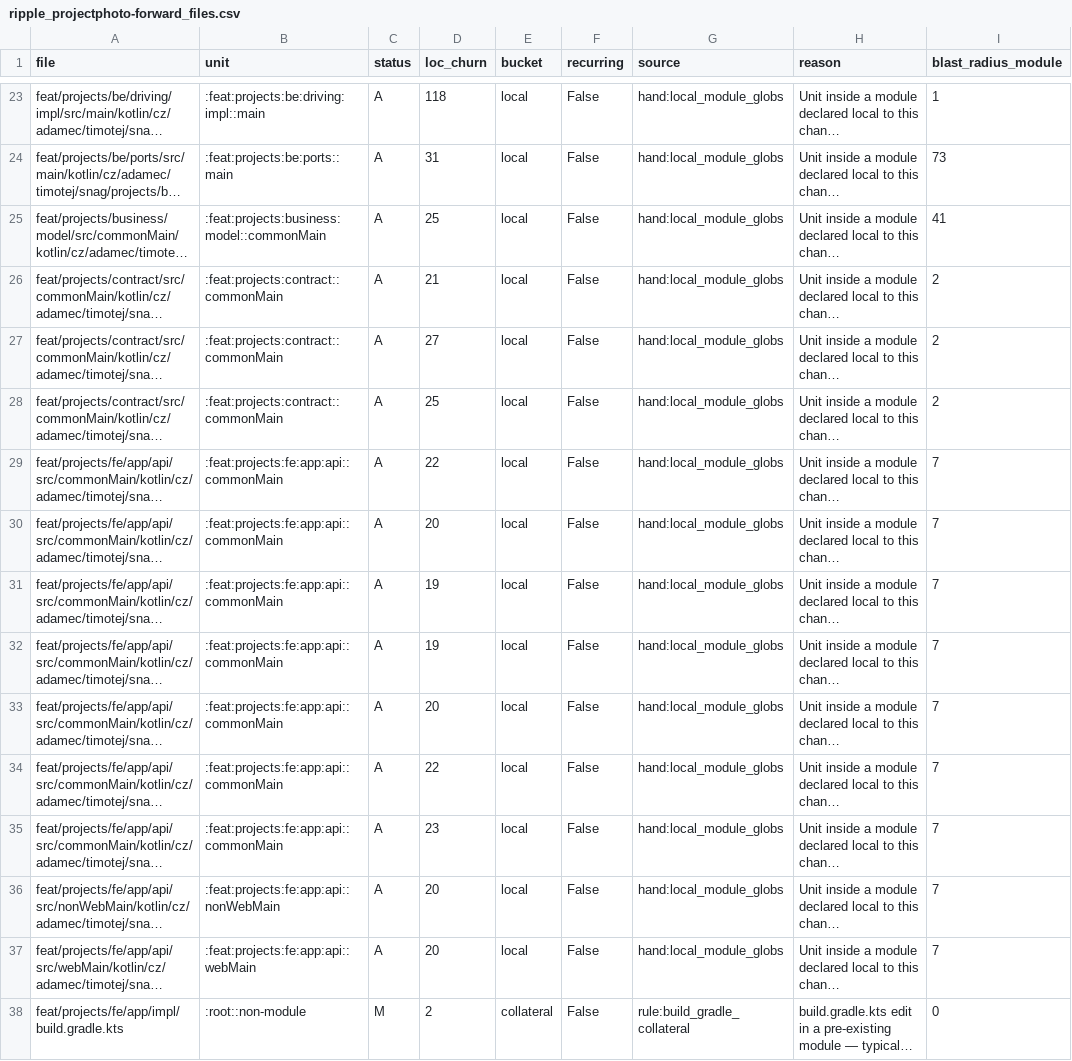
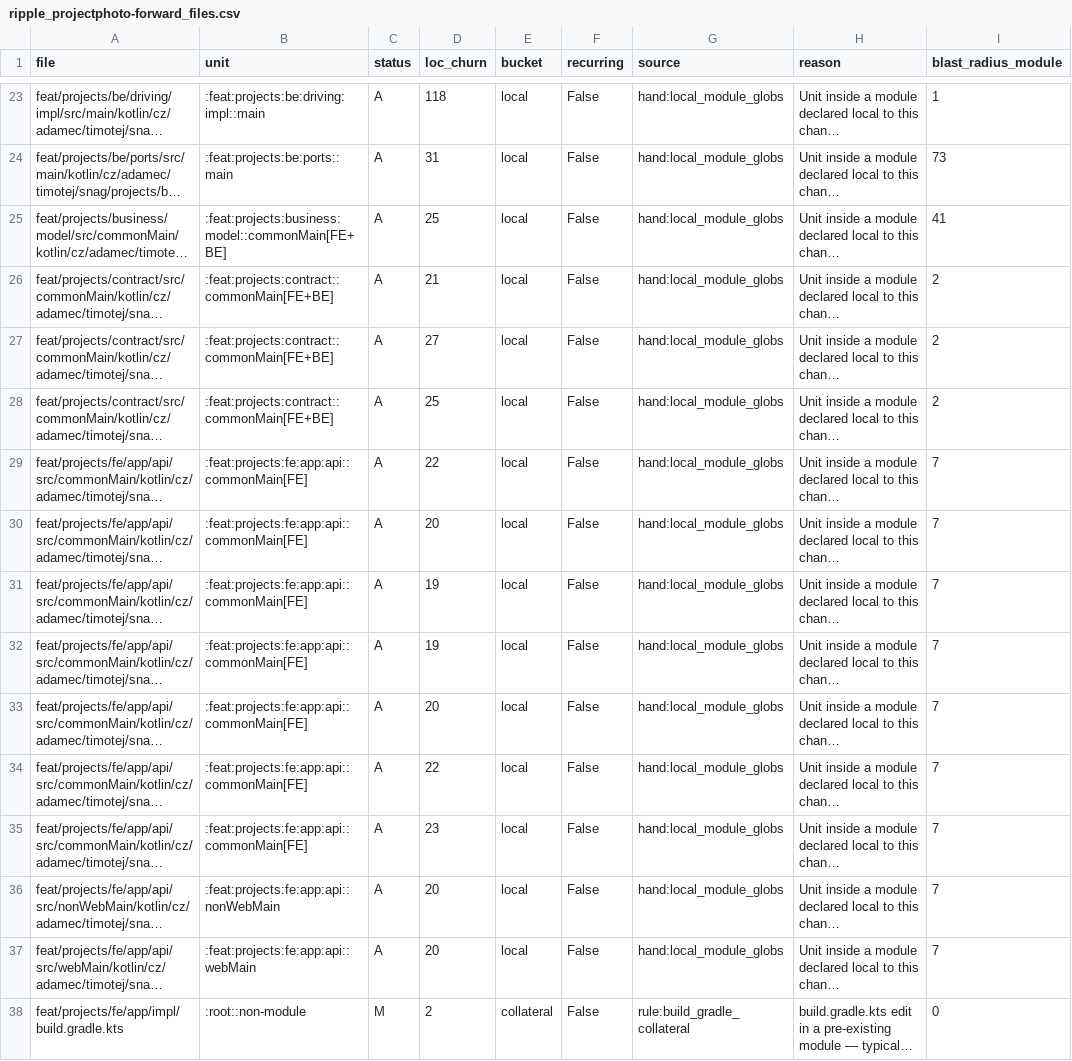
Before and after one commit to timotejAdamec/Snag, a CSV file: analysis/data/ripple_projectphoto-forward_files.csv, drawn as a sheet; only a part is shown, gaps mark what is left out; long unchanged cells end in …; the diff covers the shown part only; the diff names each change by its address in the sheet, - before the commit and + after, or states it on an @@ line.

```diff
--- a/analysis/data/ripple_projectphoto-forward_files.csv
+++ b/analysis/data/ripple_projectphoto-forward_files.csv
-B25 (unit): :feat:projects:business:model::commonMain
+B25 (unit): :feat:projects:business:model::commonMain[FE+BE]
-B26:B28 (unit): :feat:projects:contract::commonMain
+B26:B28 (unit): :feat:projects:contract::commonMain[FE+BE]
-B29:B35 (unit): :feat:projects:fe:app:api::commonMain
+B29:B35 (unit): :feat:projects:fe:app:api::commonMain[FE]
```
Also changed, not shown: 27 edited cells elsewhere in this file, analysis/data/ripple_inspections-reverse-removal_files.csv, analysis/data/ripple_inspections-reverse-removal_units.csv, 8 other files.
